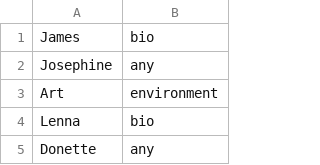
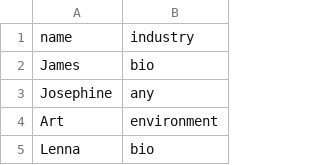
Before and after one commit to luismanzano/YounoodleChallenge, a CSV file: public/investors.csv, drawn as a sheet; only a part is shown; the shorter side is filled out with more unchanged rows.

```diff
--- a/public/investors.csv
+++ b/public/investors.csv
@@ -1 +1,2 @@
+name,industry
 James,bio
```
Also changed, not shown: public/startups.csv, 2 other files.
